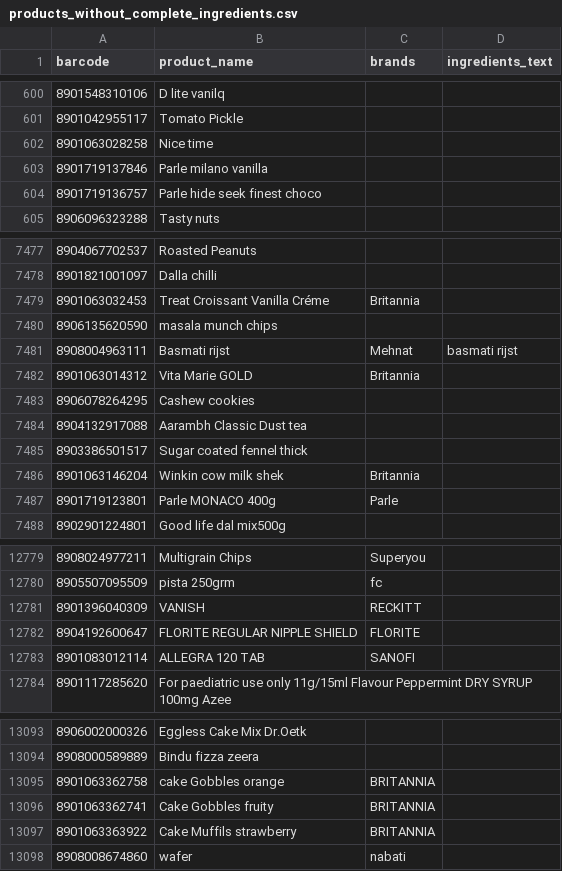
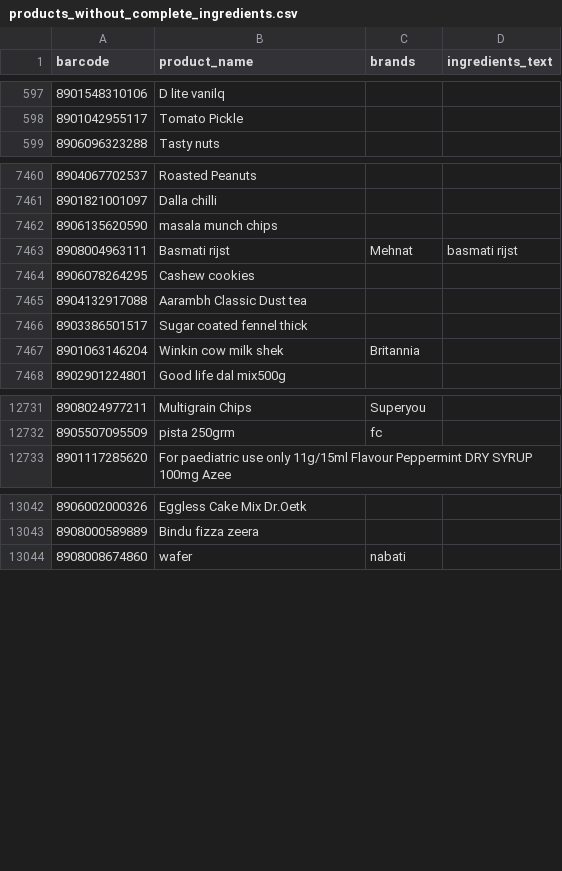
Before and after one commit to thoutamshashank9-stack/foodfactsindia.online, a CSV file: products_without_complete_ingredients.csv, drawn as a sheet; only a part is shown, gaps mark what is left out; the diff covers the shown part only; the diff names each change by its address in the sheet, - before the commit and + after, or states it on an @@ line.

```diff
--- a/products_without_complete_ingredients.csv
+++ b/products_without_complete_ingredients.csv
-row 602: 8901063028258 | Nice time
-row 603: 8901719137846 | Parle milano vanilla
-row 604: 8901719136757 | Parle hide seek finest choco
-row 7479: 8901063032453 | Treat Croissant Vanilla Créme | Britannia
-row 7482: 8901063014312 | Vita Marie GOLD | Britannia
-row 7487: 8901719123801 | Parle MONACO 400g | Parle
-row 12781: 8901396040309 | VANISH | RECKITT
-row 12782: 8904192600647 | FLORITE REGULAR NIPPLE SHIELD | FLORITE
-row 12783: 8901083012114 | ALLEGRA 120 TAB | SANOFI
-row 13095: 8901063362758 | cake Gobbles orange | BRITANNIA
-row 13096: 8901063362741 | Cake Gobbles fruity | BRITANNIA
-row 13097: 8901063363922 | Cake Muffils strawberry | BRITANNIA
```
Also changed, not shown: 50 removed rows and 13 edited cells elsewhere in this file, products_without_ingredients.csv, 2 other files.
